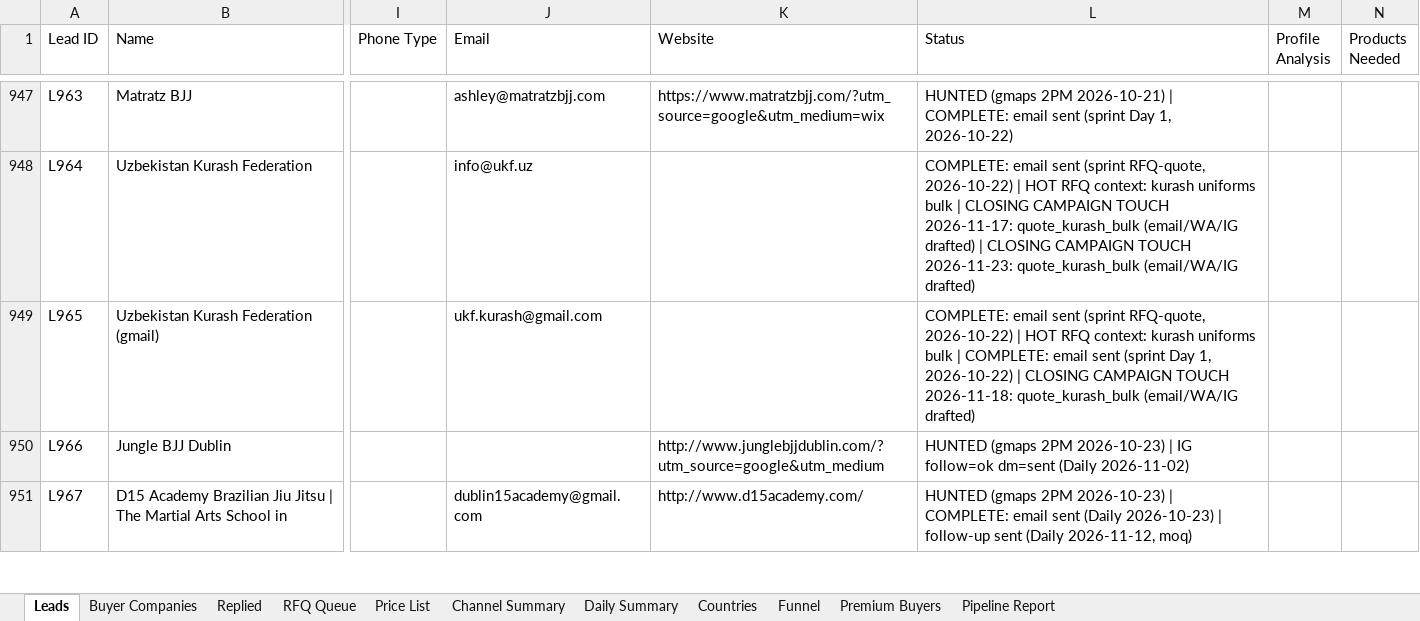
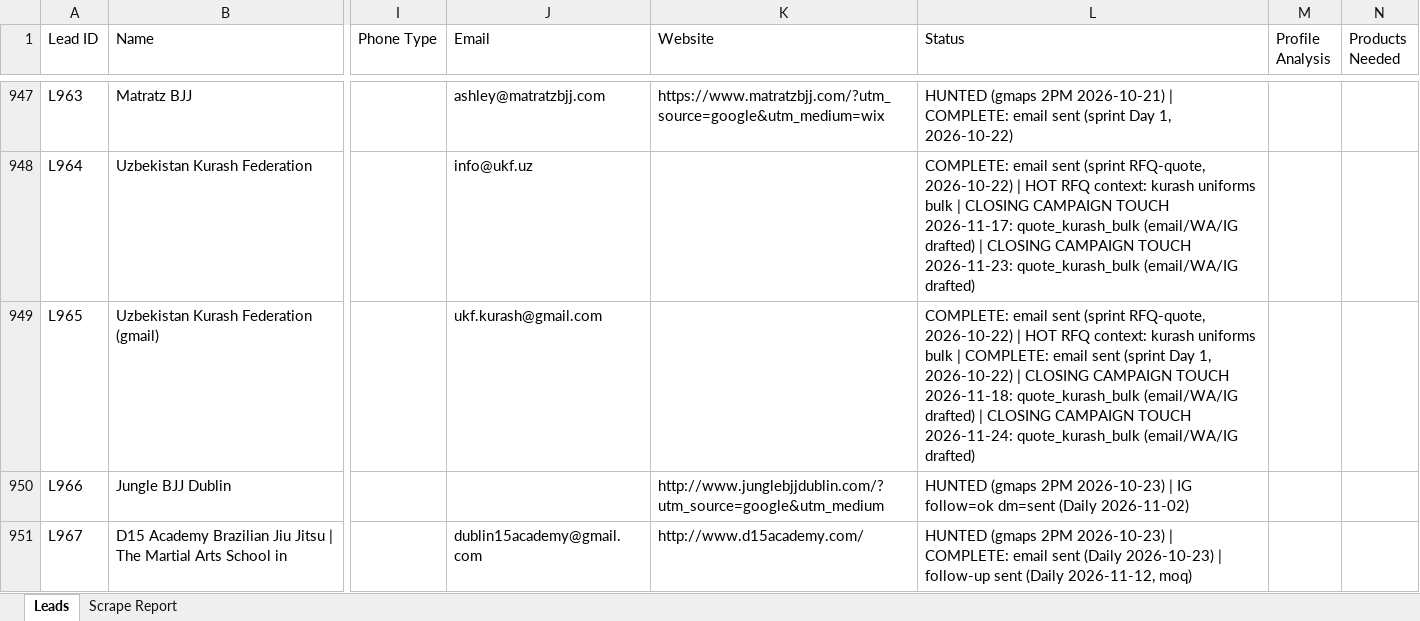
Before and after one commit to hsnwarriorapparel-dot/hsn-business, an Excel workbook: HWA_Lead_Tracker.xlsx, sheet Leads, drawn as a sheet; only a part is shown, gaps mark what is left out; values as stored, in another font and other column widths than the file's, no cell formats; the diff names each change by its address in the sheet, - before the commit and + after, or states it on an @@ line.

```diff
--- a/HWA_Lead_Tracker.xlsx (sheet Leads)
+++ b/HWA_Lead_Tracker.xlsx (sheet Leads)
-sheet tab: Buyer Companies
+sheet tab: Scrape Report
-sheet tab: Replied
-sheet tab: RFQ Queue
-sheet tab: Price List
-sheet tab: Channel Summary
-sheet tab: Daily Summary
-sheet tab: Countries
-sheet tab: Funnel
-sheet tab: Premium Buyers
-sheet tab: Pipeline Report
-L949 (Status): …(email/WA/IG drafted)
+L949 (Status): …(email/WA/IG drafted) | CLOSING CAMPAIGN TOUCH 2026-11-24: quote_kurash_bulk (email/WA/IG drafted)
```
Also changed, not shown: sheet Scrape Report, cell formats, 1 other file.
